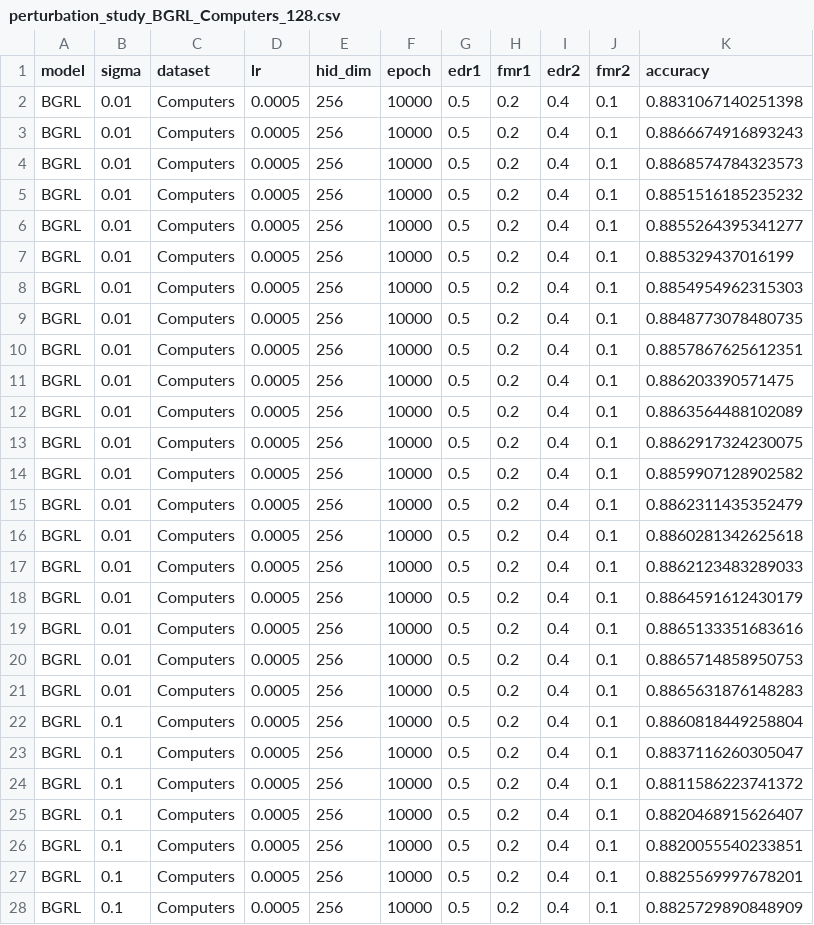
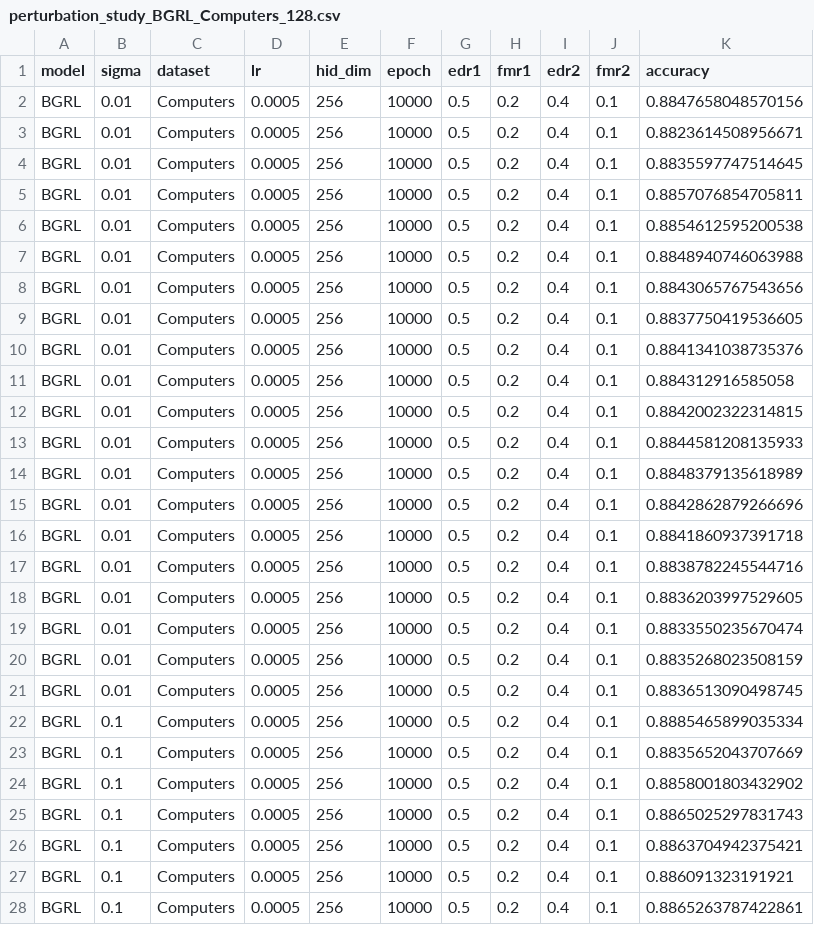
Before and after one commit to IlgeeHong/CLNR-working, a CSV file: BGRL/results/perturbation_study_BGRL_Computers_128.csv, drawn as a sheet; only a part is shown; the diff covers the shown part only.

```diff
--- a/BGRL/results/perturbation_study_BGRL_Computers_128.csv
+++ b/BGRL/results/perturbation_study_BGRL_Computers_128.csv
@@ -1,28 +1,28 @@
 model,sigma,dataset,lr,hid_dim,epoch,edr1,fmr1,edr2,fmr2,accuracy
-BGRL,0.01,Computers,0.0005,256,10000,0.5,0.2,0.4,0.1,0.8831067140251398
-BGRL,0.01,Computers,0.0005,256,10000,0.5,0.2,0.4,0.1,0.8866674916893243
-BGRL,0.01,Computers,0.0005,256,10000,0.5,0.2,0.4,0.1,0.8868574784323573
-BGRL,0.01,Computers,0.0005,256,10000,0.5,0.2,0.4,0.1,0.8851516185235232
-BGRL,0.01,Computers,0.0005,256,10000,0.5,0.2,0.4,0.1,0.8855264395341277
-BGRL,0.01,Computers,0.0005,256,10000,0.5,0.2,0.4,0.1,0.885329437016199
-BGRL,0.01,Computers,0.0005,256,10000,0.5,0.2,0.4,0.1,0.8854954962315303
-BGRL,0.01,Computers,0.0005,256,10000,0.5,0.2,0.4,0.1,0.8848773078480735
-BGRL,0.01,Computers,0.0005,256,10000,0.5,0.2,0.4,0.1,0.8857867625612351
-BGRL,0.01,Computers,0.0005,256,10000,0.5,0.2,0.4,0.1,0.886203390571475
-BGRL,0.01,Computers,0.0005,256,10000,0.5,0.2,0.4,0.1,0.8863564488102089
-BGRL,0.01,Computers,0.0005,256,10000,0.5,0.2,0.4,0.1,0.8862917324230075
-BGRL,0.01,Computers,0.0005,256,10000,0.5,0.2,0.4,0.1,0.8859907128902582
-BGRL,0.01,Computers,0.0005,256,10000,0.5,0.2,0.4,0.1,0.8862311435352479
-BGRL,0.01,Computers,0.0005,256,10000,0.5,0.2,0.4,0.1,0.8860281342625618
-BGRL,0.01,Computers,0.0005,256,10000,0.5,0.2,0.4,0.1,0.8862123483289033
-BGRL,0.01,Computers,0.0005,256,10000,0.5,0.2,0.4,0.1,0.8864591612430179
-BGRL,0.01,Computers,0.0005,256,10000,0.5,0.2,0.4,0.1,0.8865133351683616
-BGRL,0.01,Computers,0.0005,256,10000,0.5,0.2,0.4,0.1,0.8865714858950753
-BGRL,0.01,Computers,0.0005,256,10000,0.5,0.2,0.4,0.1,0.8865631876148283
-BGRL,0.1,Computers,0.0005,256,10000,0.5,0.2,0.4,0.1,0.8860818449258804
-BGRL,0.1,Computers,0.0005,256,10000,0.5,0.2,0.4,0.1,0.8837116260305047
-BGRL,0.1,Computers,0.0005,256,10000,0.5,0.2,0.4,0.1,0.8811586223741372
-BGRL,0.1,Computers,0.0005,256,10000,0.5,0.2,0.4,0.1,0.8820468915626407
-BGRL,0.1,Computers,0.0005,256,10000,0.5,0.2,0.4,0.1,0.8820055540233851
-BGRL,0.1,Computers,0.0005,256,10000,0.5,0.2,0.4,0.1,0.8825569997678201
-BGRL,0.1,Computers,0.0005,256,10000,0.5,0.2,0.4,0.1,0.8825729890848909
+BGRL,0.01,Computers,0.0005,256,10000,0.5,0.2,0.4,0.1,0.8847658048570156
+BGRL,0.01,Computers,0.0005,256,10000,0.5,0.2,0.4,0.1,0.8823614508956671
+BGRL,0.01,Computers,0.0005,256,10000,0.5,0.2,0.4,0.1,0.8835597747514645
+BGRL,0.01,Computers,0.0005,256,10000,0.5,0.2,0.4,0.1,0.8857076854705811
+BGRL,0.01,Computers,0.0005,256,10000,0.5,0.2,0.4,0.1,0.8854612595200538
+BGRL,0.01,Computers,0.0005,256,10000,0.5,0.2,0.4,0.1,0.8848940746063988
+BGRL,0.01,Computers,0.0005,256,10000,0.5,0.2,0.4,0.1,0.8843065767543656
+BGRL,0.01,Computers,0.0005,256,10000,0.5,0.2,0.4,0.1,0.8837750419536605
+BGRL,0.01,Computers,0.0005,256,10000,0.5,0.2,0.4,0.1,0.8841341038735376
+BGRL,0.01,Computers,0.0005,256,10000,0.5,0.2,0.4,0.1,0.884312916585058
+BGRL,0.01,Computers,0.0005,256,10000,0.5,0.2,0.4,0.1,0.8842002322314815
+BGRL,0.01,Computers,0.0005,256,10000,0.5,0.2,0.4,0.1,0.8844581208135933
+BGRL,0.01,Computers,0.0005,256,10000,0.5,0.2,0.4,0.1,0.8848379135618989
+BGRL,0.01,Computers,0.0005,256,10000,0.5,0.2,0.4,0.1,0.8842862879266696
+BGRL,0.01,Computers,0.0005,256,10000,0.5,0.2,0.4,0.1,0.8841860937391718
+BGRL,0.01,Computers,0.0005,256,10000,0.5,0.2,0.4,0.1,0.8838782245544716
+BGRL,0.01,Computers,0.0005,256,10000,0.5,0.2,0.4,0.1,0.8836203997529605
+BGRL,0.01,Computers,0.0005,256,10000,0.5,0.2,0.4,0.1,0.8833550235670474
+BGRL,0.01,Computers,0.0005,256,10000,0.5,0.2,0.4,0.1,0.8835268023508159
+BGRL,0.01,Computers,0.0005,256,10000,0.5,0.2,0.4,0.1,0.8836513090498745
+BGRL,0.1,Computers,0.0005,256,10000,0.5,0.2,0.4,0.1,0.8885465899035334
+BGRL,0.1,Computers,0.0005,256,10000,0.5,0.2,0.4,0.1,0.8835652043707669
+BGRL,0.1,Computers,0.0005,256,10000,0.5,0.2,0.4,0.1,0.8858001803432902
+BGRL,0.1,Computers,0.0005,256,10000,0.5,0.2,0.4,0.1,0.8865025297831743
+BGRL,0.1,Computers,0.0005,256,10000,0.5,0.2,0.4,0.1,0.8863704942375421
+BGRL,0.1,Computers,0.0005,256,10000,0.5,0.2,0.4,0.1,0.886091323191921
+BGRL,0.1,Computers,0.0005,256,10000,0.5,0.2,0.4,0.1,0.8865263787422861
```
Also changed, not shown: 73 edited cells elsewhere in this file.
